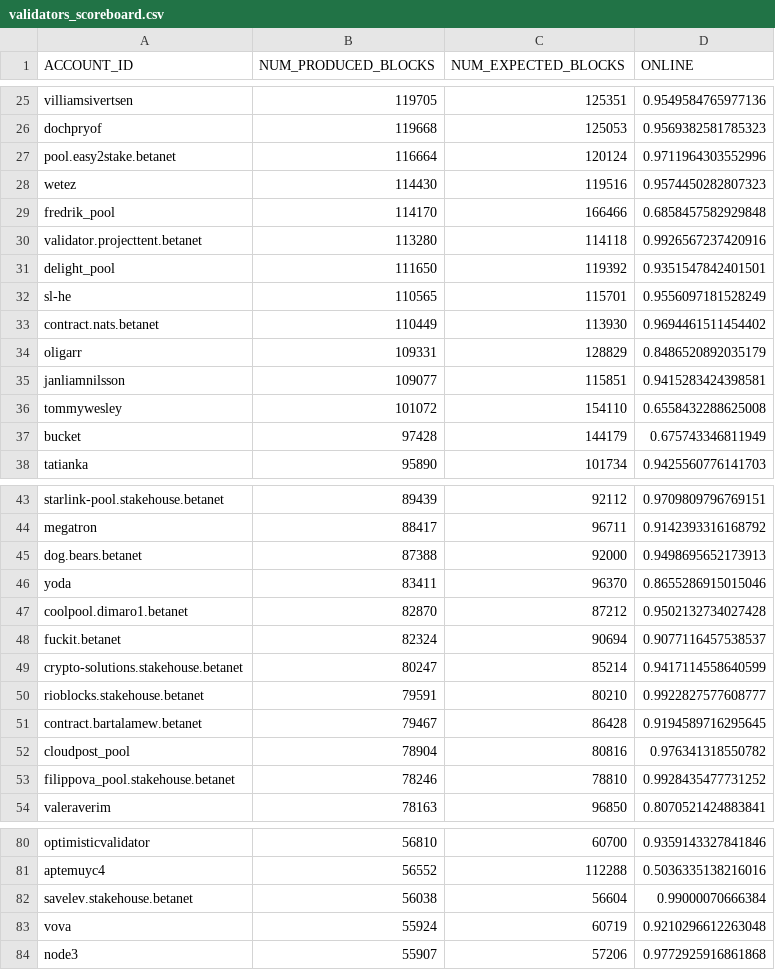
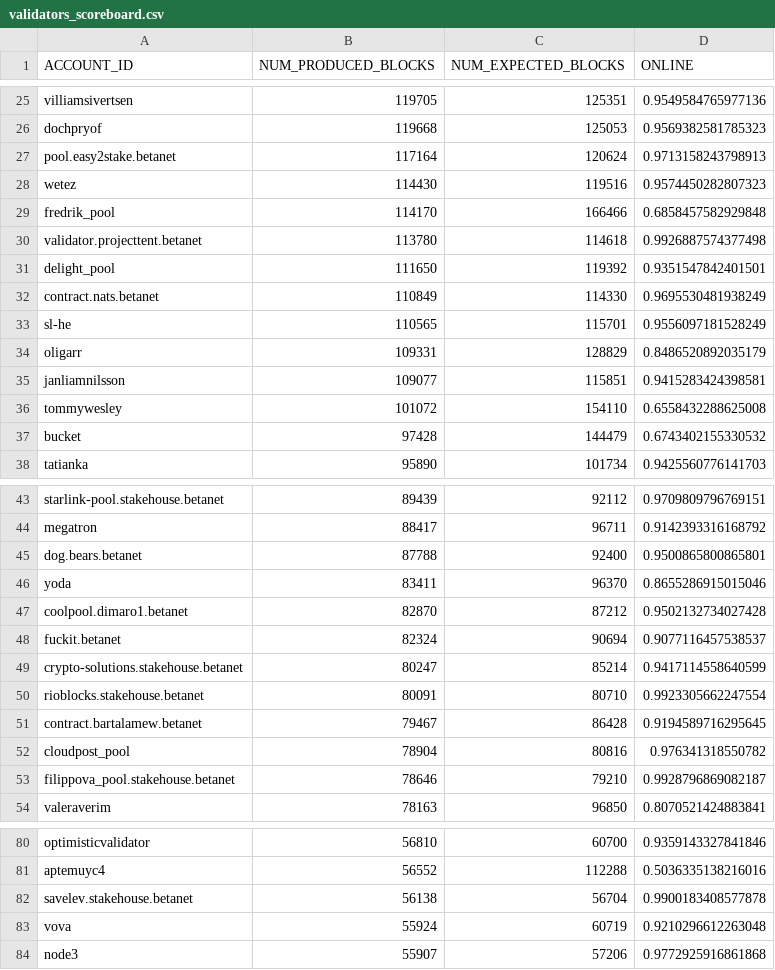
Before and after one commit to frol/near-validators-scoreboard, a CSV file: validators_scoreboard.csv, drawn as a sheet; only a part is shown, gaps mark what is left out; the diff covers the shown part only.

```diff
--- a/validators_scoreboard.csv
+++ b/validators_scoreboard.csv
@@ -26,9 +26,9 @@ ACCOUNT_ID,NUM_PRODUCED_BLOCKS,NUM_EXPECTED_BLOCKS,ONLINE
 "dochpryof",119668,125053,0.9569382581785323
-"pool.easy2stake.betanet",116664,120124,0.9711964303552996
+"pool.easy2stake.betanet",117164,120624,0.9713158243798913
 "wetez",114430,119516,0.9574450282807323
 "fredrik_pool",114170,166466,0.6858457582929848
-"validator.projecttent.betanet",113280,114118,0.9926567237420916
+"validator.projecttent.betanet",113780,114618,0.9926887574377498
 "delight_pool",111650,119392,0.9351547842401501
+"contract.nats.betanet",110849,114330,0.9695530481938249
 "sl-he",110565,115701,0.9556097181528249
-"contract.nats.betanet",110449,113930,0.9694461511454402
 "oligarr",109331,128829,0.8486520892035179
@@ -36,3 +36,3 @@ ACCOUNT_ID,NUM_PRODUCED_BLOCKS,NUM_EXPECTED_BLOCKS,ONLINE
 "tommywesley",101072,154110,0.6558432288625008
-"bucket",97428,144179,0.675743346811949
+"bucket",97428,144479,0.6743402155330532
 "tatianka",95890,101734,0.9425560776141703
@@ -44,3 +44,3 @@ ACCOUNT_ID,NUM_PRODUCED_BLOCKS,NUM_EXPECTED_BLOCKS,ONLINE
 "megatron",88417,96711,0.9142393316168792
-"dog.bears.betanet",87388,92000,0.9498695652173913
+"dog.bears.betanet",87788,92400,0.9500865800865801
 "yoda",83411,96370,0.8655286915015046
@@ -49,6 +49,6 @@ ACCOUNT_ID,NUM_PRODUCED_BLOCKS,NUM_EXPECTED_BLOCKS,ONLINE
 "crypto-solutions.stakehouse.betanet",80247,85214,0.9417114558640599
-"rioblocks.stakehouse.betanet",79591,80210,0.9922827577608777
+"rioblocks.stakehouse.betanet",80091,80710,0.9923305662247554
 "contract.bartalamew.betanet",79467,86428,0.9194589716295645
 "cloudpost_pool",78904,80816,0.976341318550782
-"filippova_pool.stakehouse.betanet",78246,78810,0.9928435477731252
+"filippova_pool.stakehouse.betanet",78646,79210,0.9928796869082187
 "valeraverim",78163,96850,0.8070521424883841
@@ -81,3 +81,3 @@ ACCOUNT_ID,NUM_PRODUCED_BLOCKS,NUM_EXPECTED_BLOCKS,ONLINE
 "aptemuyc4",56552,112288,0.5036335138216016
-"savelev.stakehouse.betanet",56038,56604,0.99000070666384
+"savelev.stakehouse.betanet",56138,56704,0.9900183408577878
 "vova",55924,60719,0.9210296612263048
```
Also changed, not shown: 1 added row, 1 removed row and 44 edited cells elsewhere in this file, 2 other files.
